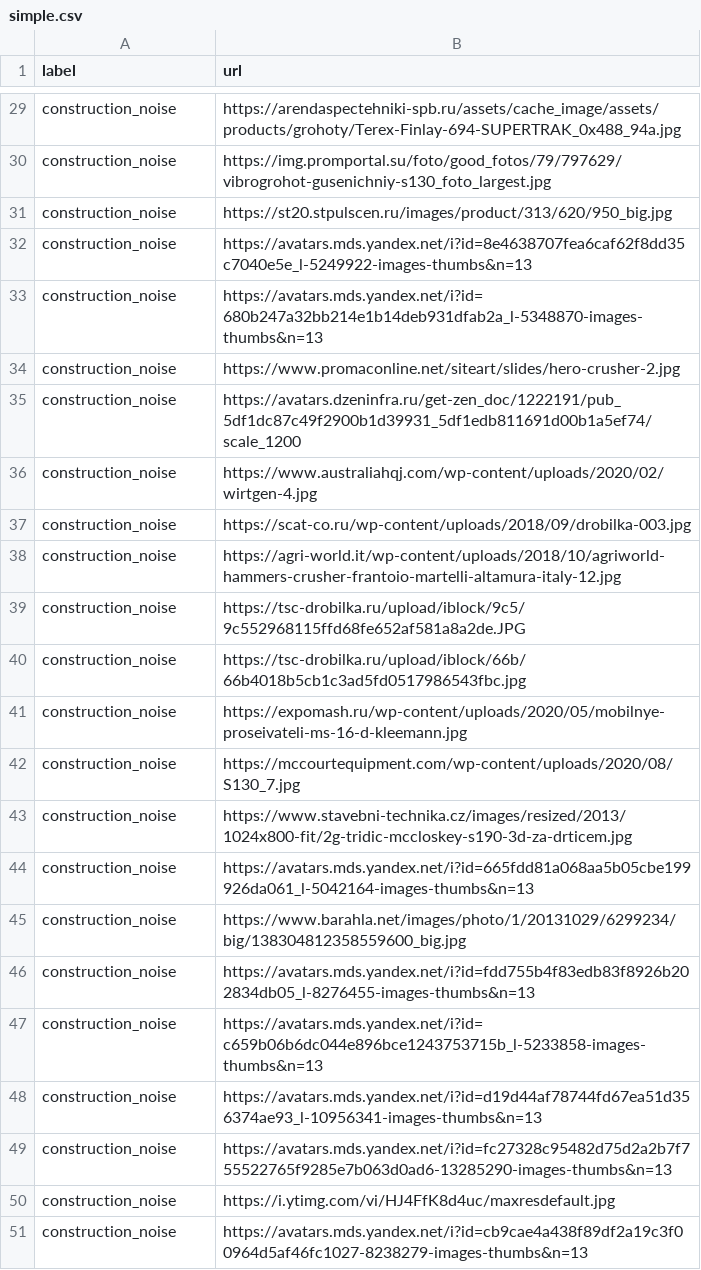
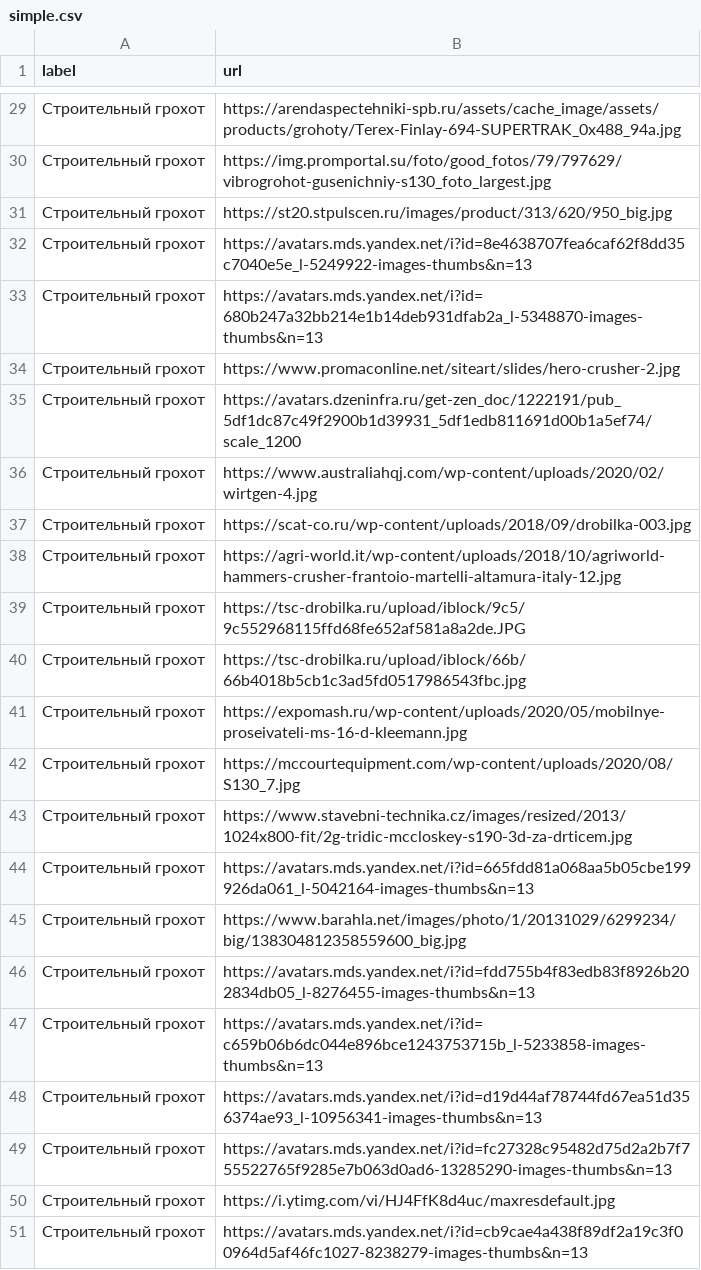
Before and after one commit to Griga21/NSY, a CSV file: simple.csv, drawn as a sheet; only a part is shown, gaps mark what is left out; the diff covers the shown part only; the diff names each change by its address in the sheet, - before the commit and + after, or states it on an @@ line.

```diff
--- a/simple.csv
+++ b/simple.csv
-A29:A51 (label): construction_noise
+A29:A51 (label): Строительный грохот
```
Also changed, not shown: 26 edited cells elsewhere in this file, 50 other files.
